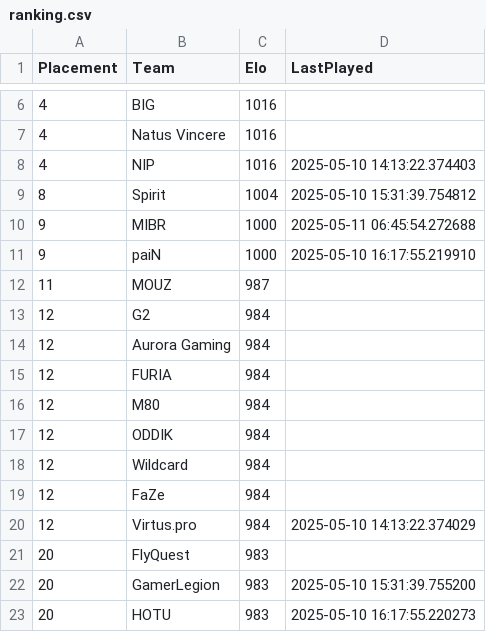
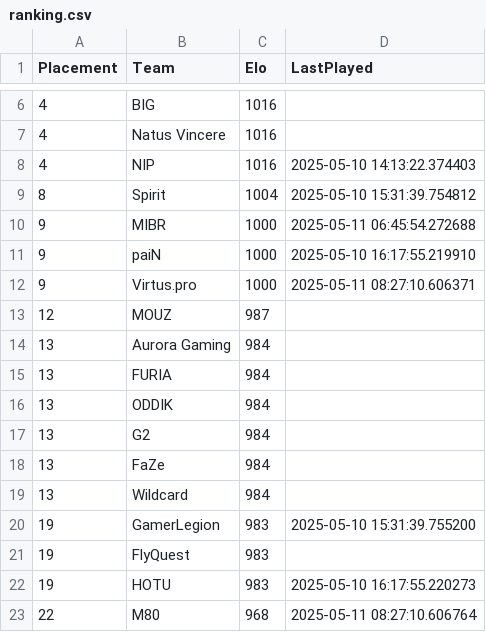
Before and after one commit to OnlinEGD/cs-ranking, a CSV file: ranking.csv, drawn as a sheet; only a part is shown, gaps mark what is left out.

```diff
--- a/ranking.csv
+++ b/ranking.csv
@@ -11,13 +11,13 @@ Placement,Team,Elo,LastPlayed
 9,paiN,1000,2025-05-10 16:17:55.219910
-11,MOUZ,987,
-12,G2,984,
-12,Aurora Gaming,984,
-12,FURIA,984,
-12,M80,984,
-12,ODDIK,984,
-12,Wildcard,984,
-12,FaZe,984,
-12,Virtus.pro,984,2025-05-10 14:13:22.374029
-20,FlyQuest,983,
-20,GamerLegion,983,2025-05-10 15:31:39.755200
-20,HOTU,983,2025-05-10 16:17:55.220273
+9,Virtus.pro,1000,2025-05-11 08:27:10.606371
+12,MOUZ,987,
+13,Aurora Gaming,984,
+13,FURIA,984,
+13,ODDIK,984,
+13,G2,984,
+13,FaZe,984,
+13,Wildcard,984,
+19,GamerLegion,983,2025-05-10 15:31:39.755200
+19,FlyQuest,983,
+19,HOTU,983,2025-05-10 16:17:55.220273
+22,M80,968,2025-05-11 08:27:10.606764
```
Also changed, not shown: 1 other file.
